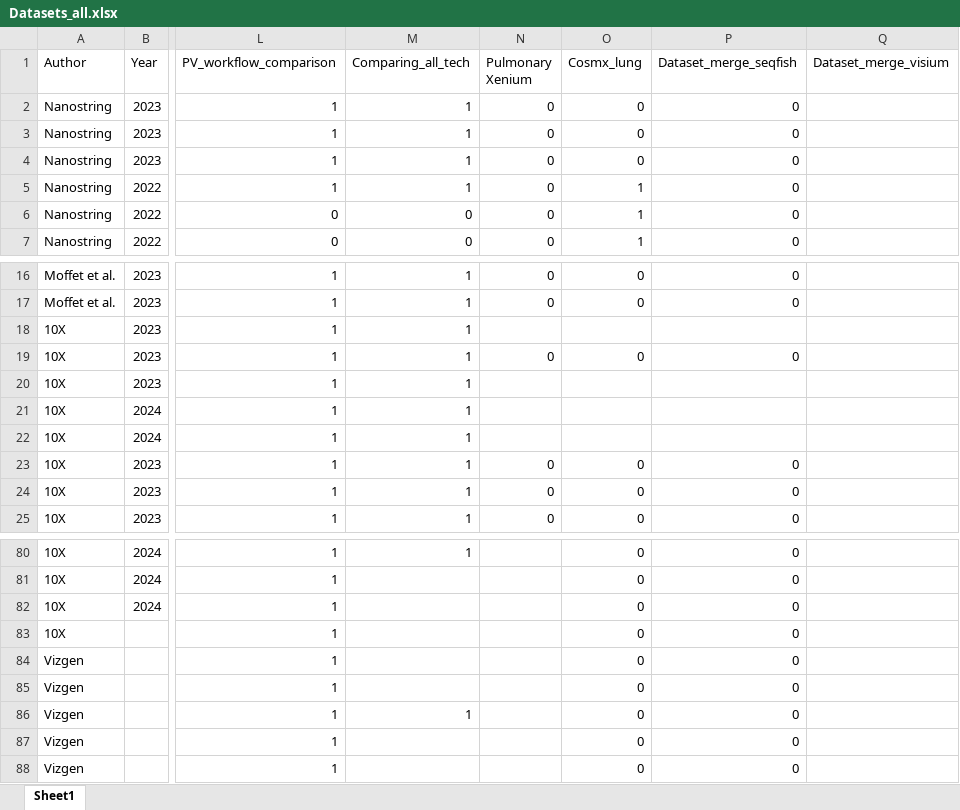
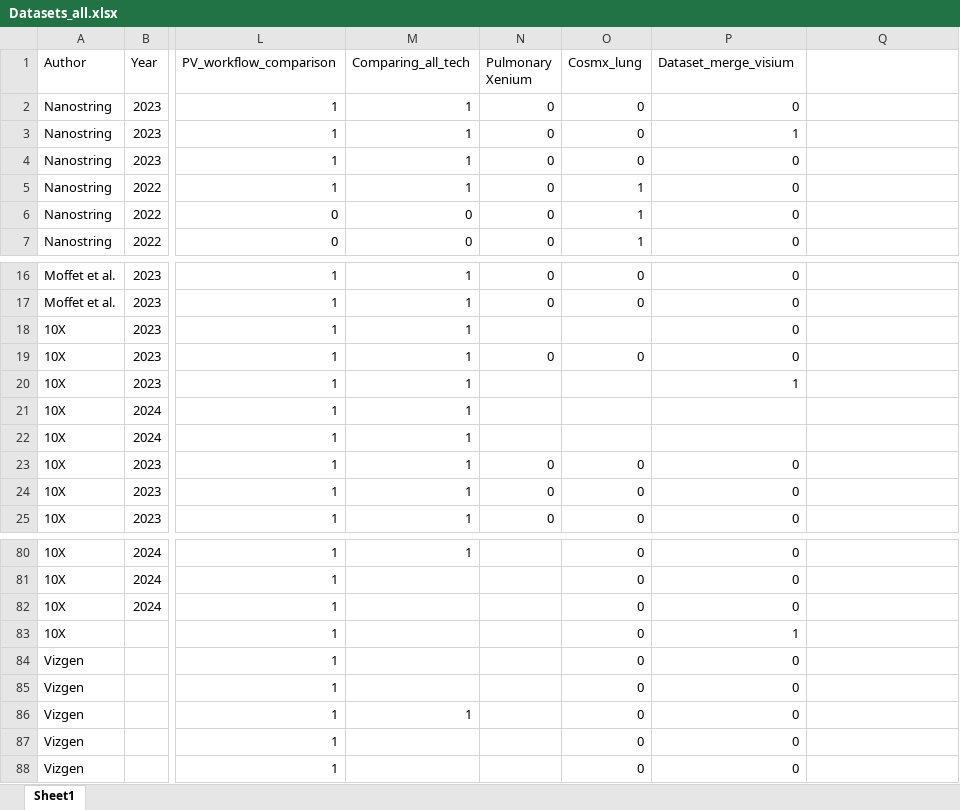
Before and after one commit to BKover99/Pseudovisium, an Excel workbook: Datasets_all.xlsx, sheet Sheet1, drawn as a sheet; only a part is shown, gaps mark what is left out; values as stored, in another font and other column widths than the file's, no borders; the diff covers the shown part only; the diff names each change by its address in the sheet, - before the commit and + after, or states it on an @@ line.

```diff
--- a/Datasets_all.xlsx (sheet Sheet1)
+++ b/Datasets_all.xlsx (sheet Sheet1)
-P1: Dataset_merge_seqfish
+P1: Dataset_merge_visium
-Q1: Dataset_merge_visium
+Q1: (empty)
-P3 (Dataset_merge_visium): 0
+P3 (Dataset_merge_visium): 1
-P18 (Dataset_merge_visium): (empty)
+P18 (Dataset_merge_visium): 0
-P20 (Dataset_merge_visium): (empty)
+P20 (Dataset_merge_visium): 1
-P83 (Dataset_merge_visium): 0
+P83 (Dataset_merge_visium): 1
```
Also changed, not shown: 1 added row, 1 removed row and 15 edited cells elsewhere in this sheet, 4 other files.
